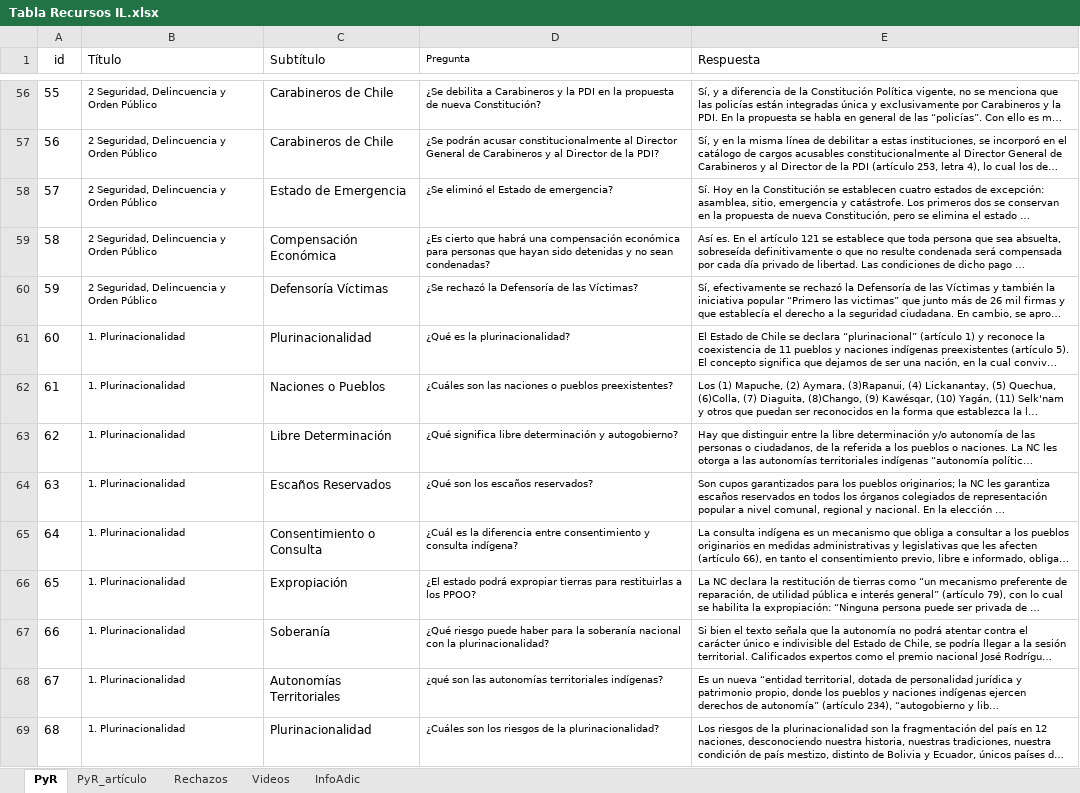
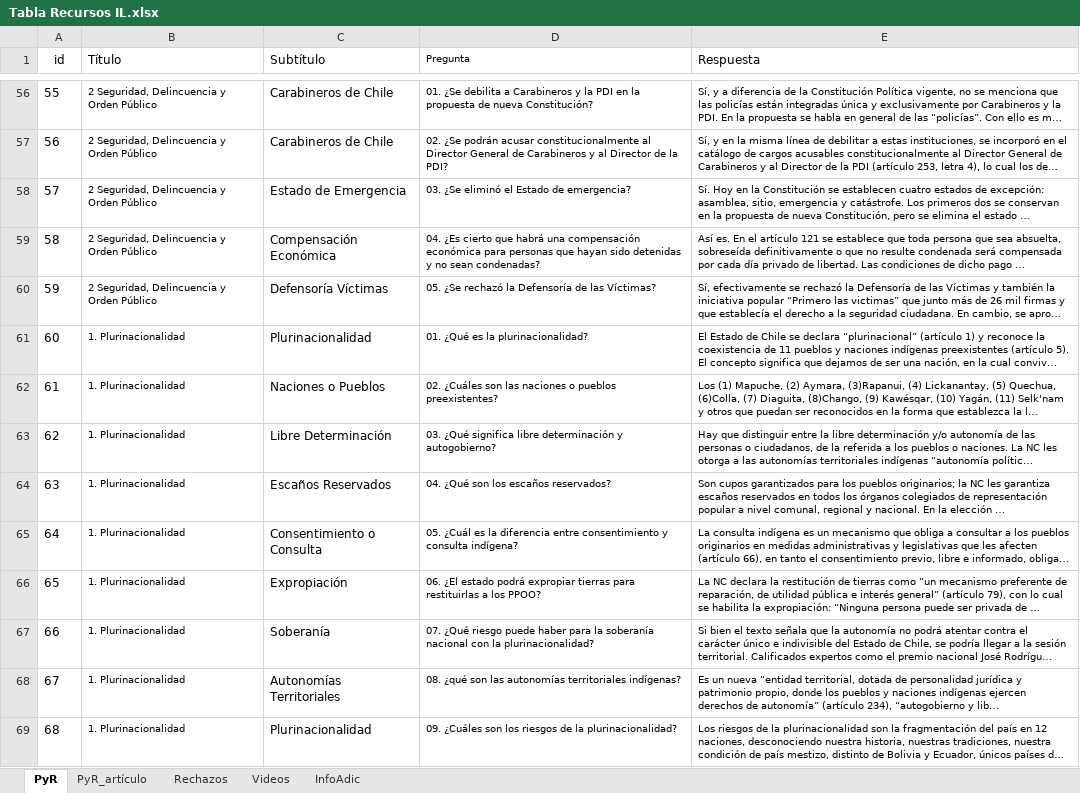
Before and after one commit to Sud-Austral/MONITOREO-DI, an Excel workbook: Constitución/Tabla Recursos IL.xlsx, sheet PyR, drawn as a sheet; only a part is shown, gaps mark what is left out; long unchanged cells end in …; values as stored, in another font and other column widths than the file's, no borders; table styles not drawn; the diff covers the shown part only; the diff names each change by its address in the sheet, - before the commit and + after, or states it on an @@ line.

```diff
--- a/Constitución/Tabla Recursos IL.xlsx (sheet PyR)
+++ b/Constitución/Tabla Recursos IL.xlsx (sheet PyR)
-D56 (Pregunta): ¿Se debilita…
+D56 (Pregunta): 01. ¿Se debilita…
-D57 (Pregunta): ¿Se podrán…
+D57 (Pregunta): 02. ¿Se podrán…
-D58 (Pregunta): ¿Se eliminó el Estado de emergencia?
+D58 (Pregunta): 03. ¿Se eliminó el Estado de emergencia?
-D59 (Pregunta): ¿Es cierto…
+D59 (Pregunta): 04. ¿Es cierto…
-D60 (Pregunta): ¿Se rechazó la Defensoría de las Víctimas?
+D60 (Pregunta): 05. ¿Se rechazó la Defensoría de las Víctimas?
-D61 (Pregunta): ¿Qué es la plurinacionalidad?
+D61 (Pregunta): 01. ¿Qué es la plurinacionalidad?
-D62 (Pregunta): ¿Cuáles son…
+D62 (Pregunta): 02. ¿Cuáles son…
-D63 (Pregunta): ¿Qué significa…
+D63 (Pregunta): 03. ¿Qué significa…
-D64 (Pregunta): ¿Qué son los escaños reservados?
+D64 (Pregunta): 04. ¿Qué son los escaños reservados?
-D65 (Pregunta): ¿Cuál es…
+D65 (Pregunta): 05. ¿Cuál es…
-D66 (Pregunta): ¿El estado…
+D66 (Pregunta): 06. ¿El estado…
-D67 (Pregunta): ¿Qué riesgo…
+D67 (Pregunta): 07. ¿Qué riesgo…
-D68 (Pregunta): ¿qué son…
+D68 (Pregunta): 08. ¿qué son…
-D69 (Pregunta): ¿Cuáles son…
+D69 (Pregunta): 09. ¿Cuáles son…
```
Also changed, not shown: 54 edited cells elsewhere in this sheet, 1 other file.
